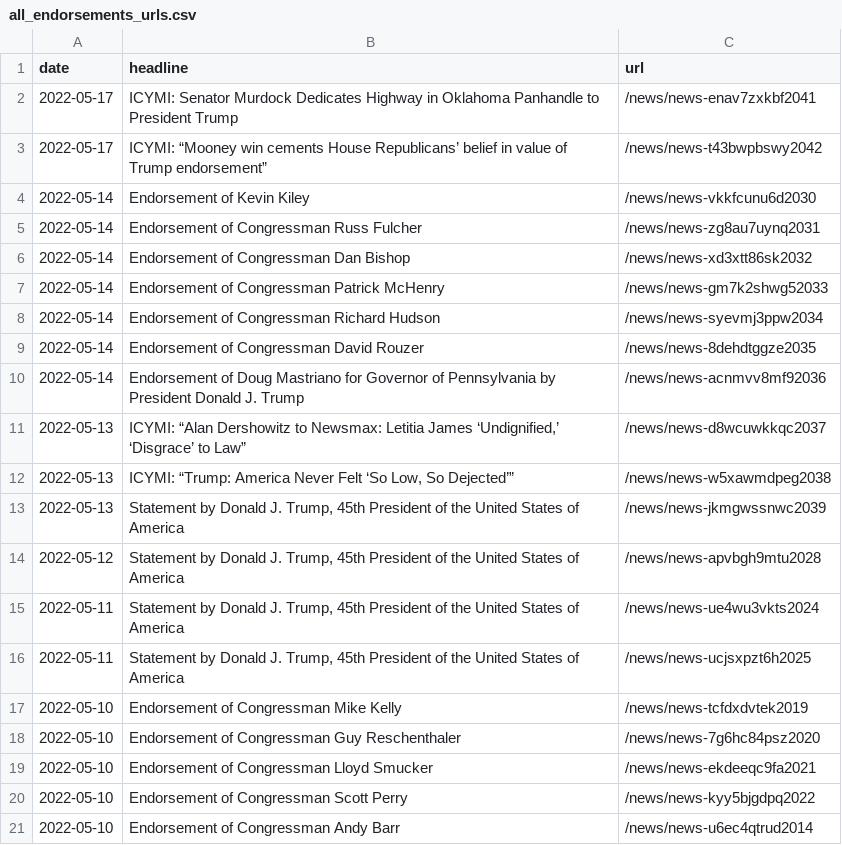
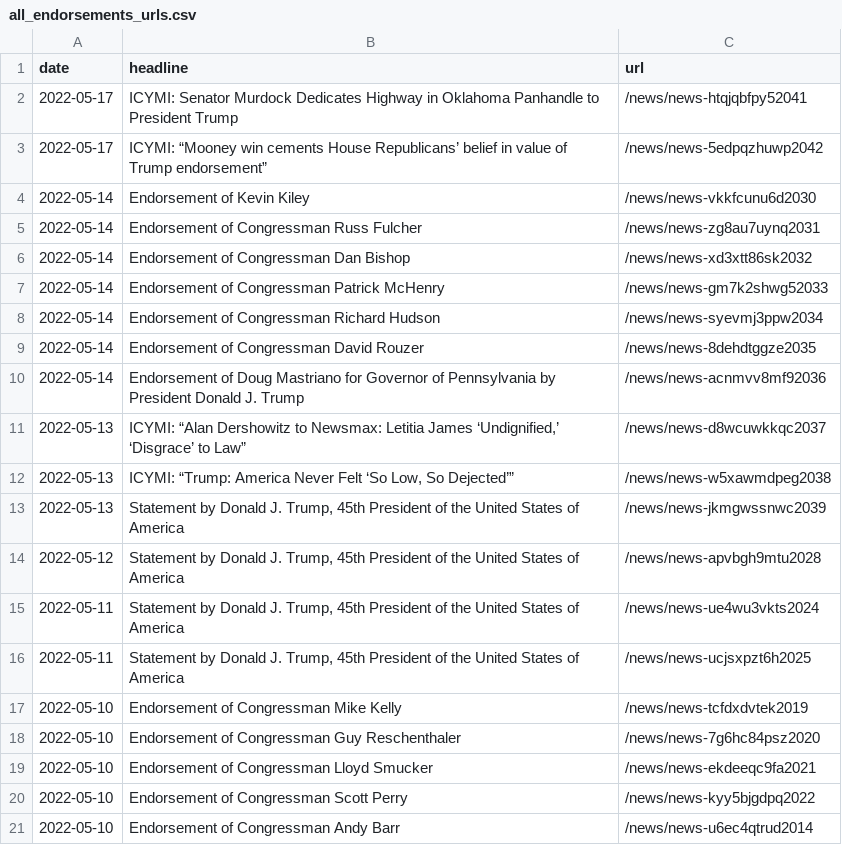
Before and after one commit to gridviz/trump-releases, a CSV file: data/all_endorsements_urls.csv, drawn as a sheet.

```diff
--- a/data/all_endorsements_urls.csv
+++ b/data/all_endorsements_urls.csv
@@ -1,4 +1,4 @@
 date,headline,url
-2022-05-17,ICYMI: Senator Murdock Dedicates Highway in Oklahoma Panhandle to President Trump,/news/news-enav7zxkbf2041
-2022-05-17,ICYMI: “Mooney win cements House Republicans’ belief in value of Trump endorsement”,/news/news-t43bwpbswy2042
+2022-05-17,ICYMI: Senator Murdock Dedicates Highway in Oklahoma Panhandle to President Trump,/news/news-htqjqbfpy52041
+2022-05-17,ICYMI: “Mooney win cements House Republicans’ belief in value of Trump endorsement”,/news/news-5edpqzhuwp2042
 2022-05-14,Endorsement of Kevin Kiley,/news/news-vkkfcunu6d2030
```
Also changed, not shown: data/processed/all_press_releases_archive.csv, data/processed/all_press_releases_latest.csv.
